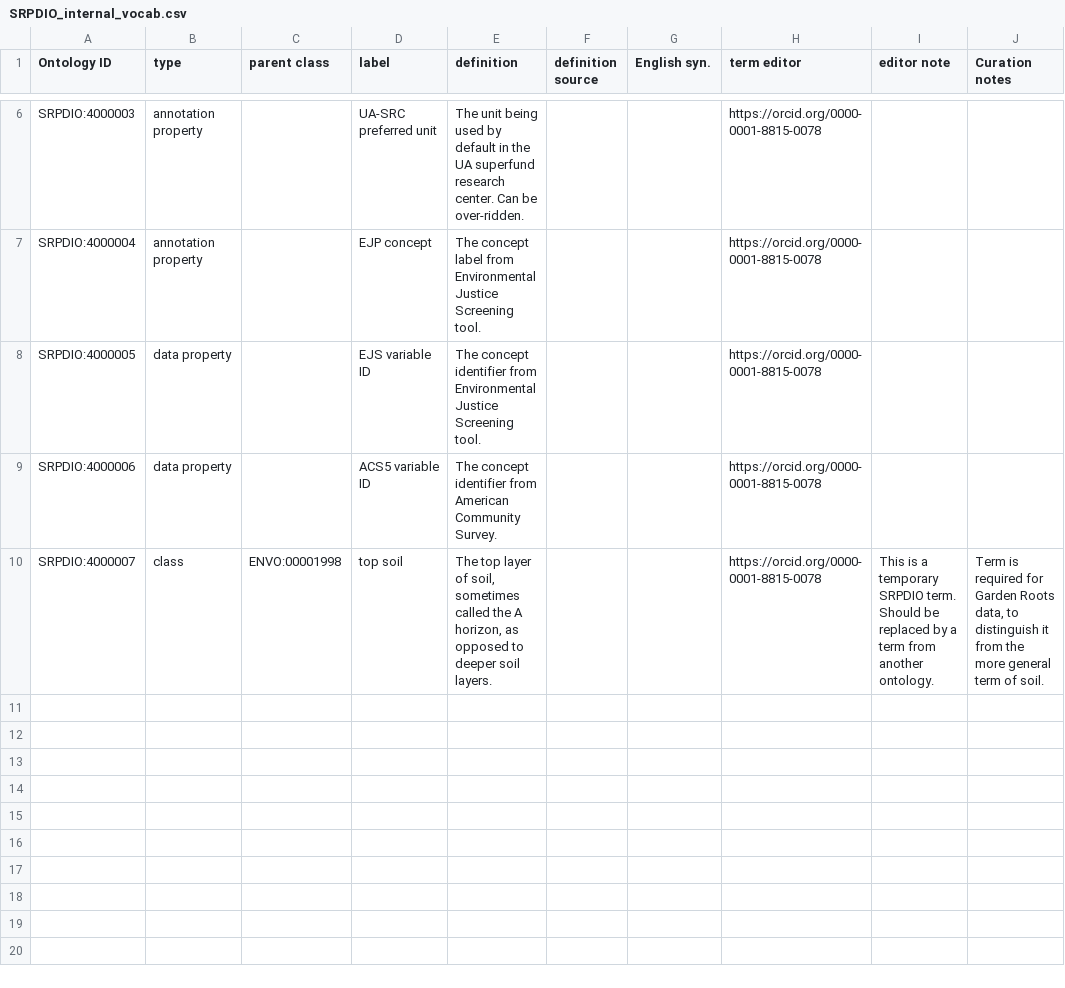
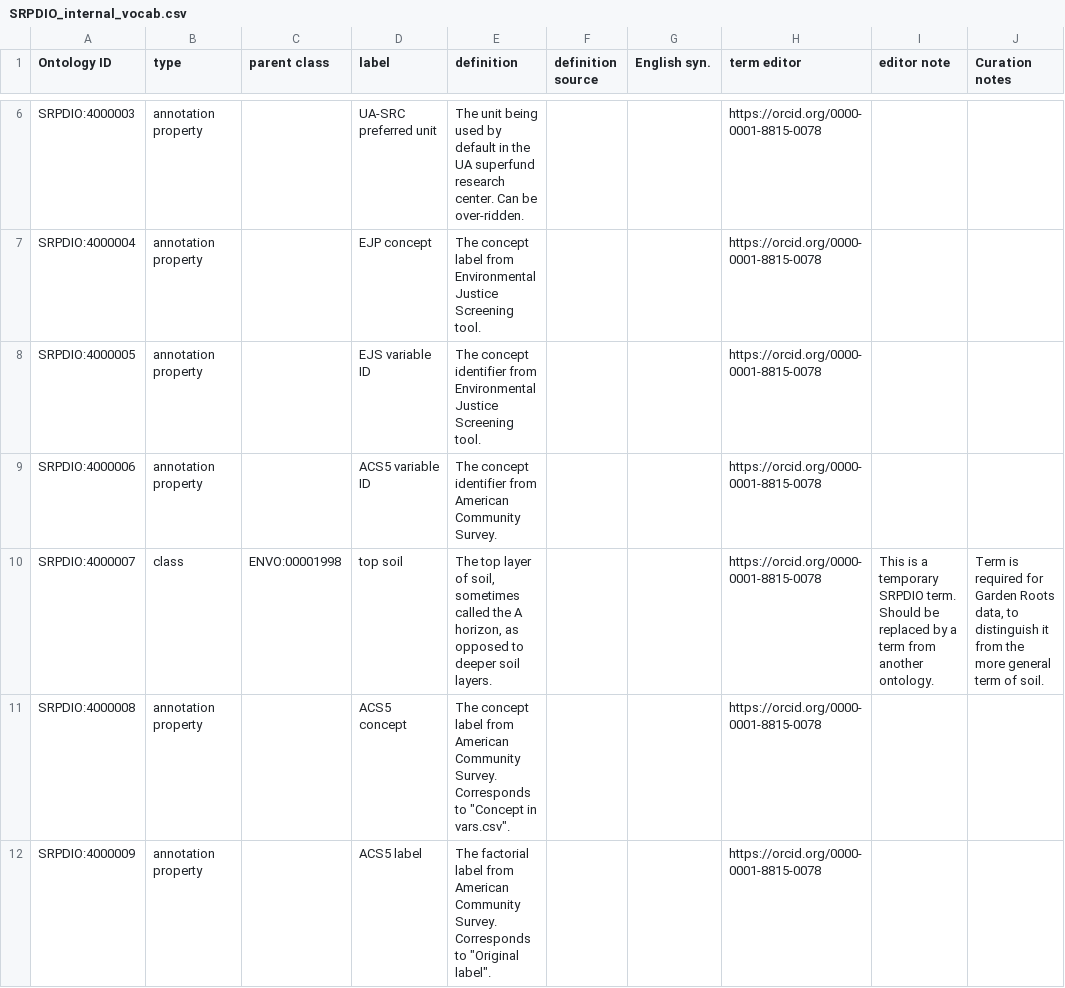
Before and after one commit to UA-SRC-data/srpdio, a CSV file: src/modules/SRPDIO_internal_vocab.csv, drawn as a sheet; only a part is shown, gaps mark what is left out.

Commit message:
update internal module with new annotation properties

```diff
--- a/src/modules/SRPDIO_internal_vocab.csv
+++ b/src/modules/SRPDIO_internal_vocab.csv
@@ -7,4 +7,6 @@ SRPDIO:4000003,annotation property,,UA-SRC preferred unit,The unit being used by
 SRPDIO:4000004,annotation property,,EJP concept,The concept label from Environmental Justice Screening tool.,,,https://orcid.org/0000-0001-8815-0078,,
-SRPDIO:4000005,data property,,EJS variable ID,The concept identifier from Environmental Justice Screening tool.,,,https://orcid.org/0000-0001-8815-0078,,
-SRPDIO:4000006,data property,,ACS5 variable ID,The concept identifier from American Community Survey.,,,https://orcid.org/0000-0001-8815-0078,,
+SRPDIO:4000005,annotation property,,EJS variable ID,The concept identifier from Environmental Justice Screening tool.,,,https://orcid.org/0000-0001-8815-0078,,
+SRPDIO:4000006,annotation property,,ACS5 variable ID,The concept identifier from American Community Survey.,,,https://orcid.org/0000-0001-8815-0078,,
 SRPDIO:4000007,class,ENVO:00001998,top soil,"The top layer of soil, sometimes called the A horizon, as opposed to deeper soil layers.",,,https://orcid.org/0000-0001-8815-0078,This is a temporary SRPDIO term. Should be replaced by a term from another ontology.,"Term is required for Garden Roots data, to distinguish it from the more general term of soil."
+SRPDIO:4000008,annotation property,,ACS5 concept,"The concept label from American Community Survey.  Corresponds to ""Concept in vars.csv"".",,,https://orcid.org/0000-0001-8815-0078,,
+SRPDIO:4000009,annotation property,,ACS5 label,"The factorial label from American Community Survey. Corresponds to ""Original label"".",,,https://orcid.org/0000-0001-8815-0078,,
```
Also changed, not shown: 2 other files.
